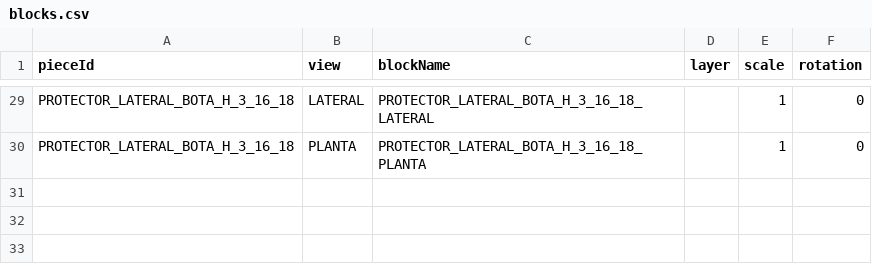
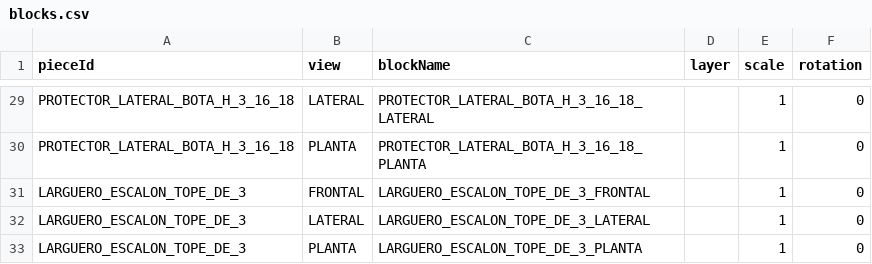
Before and after one commit to marioap-afk/Calculadora_de_racks, a CSV file: assets/catalogs/blocks.csv, drawn as a sheet; only a part is shown, gaps mark what is left out.

```diff
--- a/assets/catalogs/blocks.csv
+++ b/assets/catalogs/blocks.csv
@@ -30 +30,4 @@ PROTECTOR_LATERAL_BOTA_H_3_16_18,LATERAL,PROTECTOR_LATERAL_BOTA_H_3_16_18_LATERA
 PROTECTOR_LATERAL_BOTA_H_3_16_18,PLANTA,PROTECTOR_LATERAL_BOTA_H_3_16_18_PLANTA,,1,0
+LARGUERO_ESCALON_TOPE_DE_3,FRONTAL,LARGUERO_ESCALON_TOPE_DE_3_FRONTAL,,1,0
+LARGUERO_ESCALON_TOPE_DE_3,LATERAL,LARGUERO_ESCALON_TOPE_DE_3_LATERAL,,1,0
+LARGUERO_ESCALON_TOPE_DE_3,PLANTA,LARGUERO_ESCALON_TOPE_DE_3_PLANTA,,1,0
```
Also changed, not shown: assets/catalogs/seguridad.csv, 6 other files.
